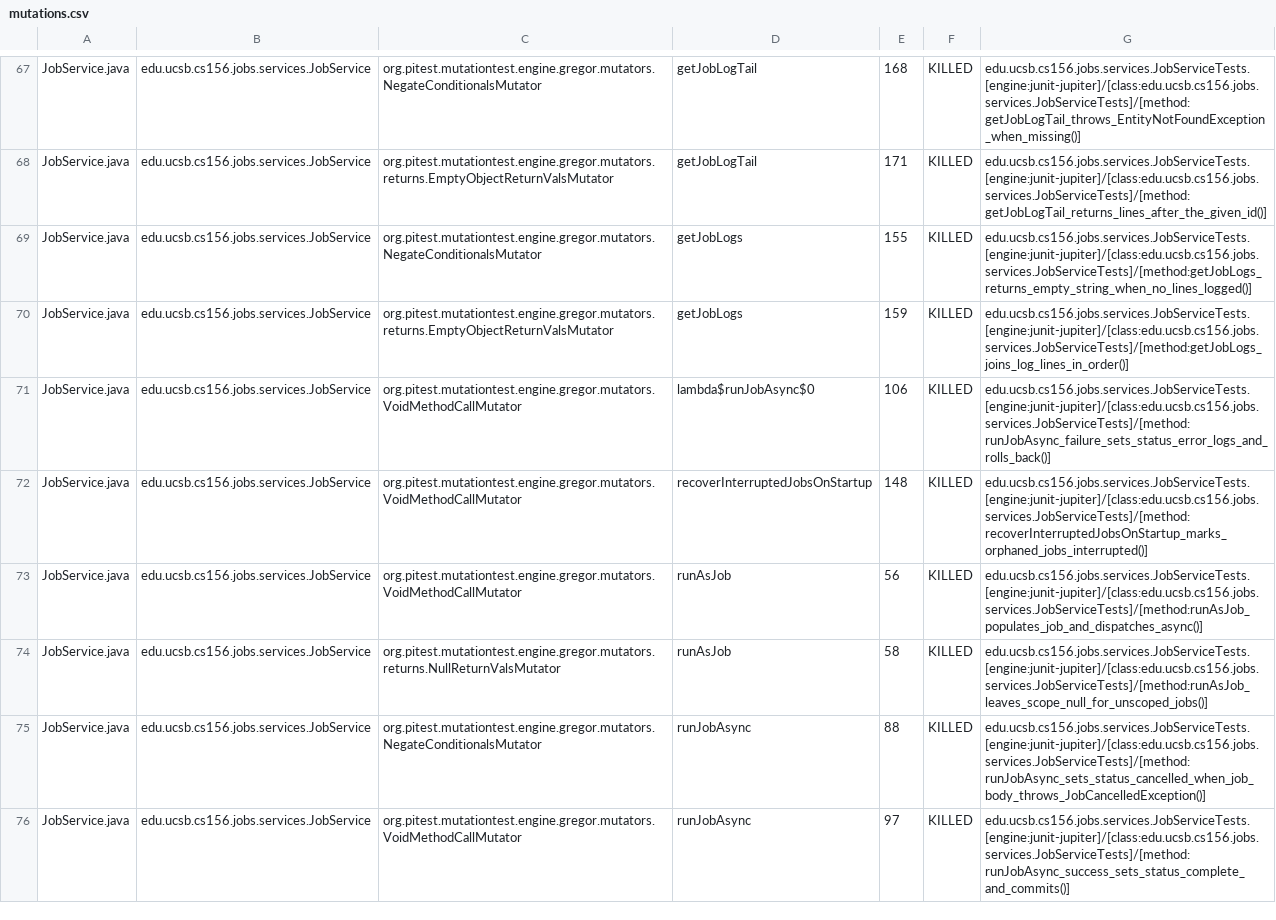
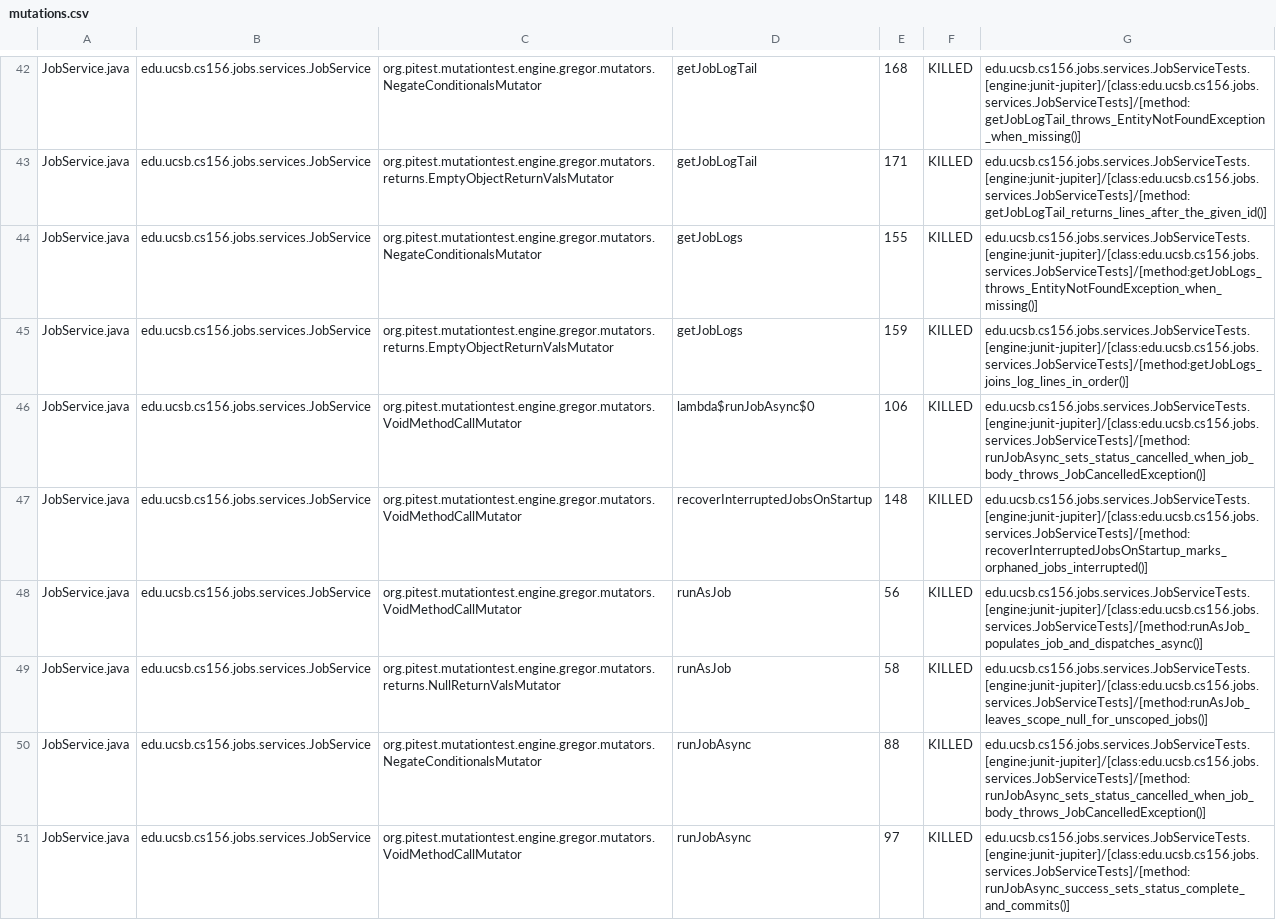
Before and after one commit to ucsb-cs156/lib-jobs, a CSV file: pitest/mutations.csv, drawn as a sheet; only a part is shown, gaps mark what is left out; the diff covers the shown part only.

Commit message:
Deploying to gh-pages from @ ucsb-cs156/lib-jobs@8d0e420880371fd4547481ec587b3f94cf82c4c5 🚀

```diff
--- a/pitest/mutations.csv
+++ b/pitest/mutations.csv
@@ -68,5 +43,5 @@ JobService.java,edu.ucsb.cs156.jobs.services.JobService,org.pitest.mutationtest.
 JobService.java,edu.ucsb.cs156.jobs.services.JobService,org.pitest.mutationtest.engine.gregor.mutators.returns.EmptyObjectReturnValsMutator,getJobLogTail,171,KILLED,edu.ucsb.cs156.jobs.services.JobServiceTests.[engine:junit-jupiter]/[class:edu.ucsb.cs156.jobs.services.JobServiceTests]/[method:getJobLogTail_returns_lines_after_the_given_id()]
-JobService.java,edu.ucsb.cs156.jobs.services.JobService,org.pitest.mutationtest.engine.gregor.mutators.NegateConditionalsMutator,getJobLogs,155,KILLED,edu.ucsb.cs156.jobs.services.JobServiceTests.[engine:junit-jupiter]/[class:edu.ucsb.cs156.jobs.services.JobServiceTests]/[method:getJobLogs_returns_empty_string_when_no_lines_logged()]
+JobService.java,edu.ucsb.cs156.jobs.services.JobService,org.pitest.mutationtest.engine.gregor.mutators.NegateConditionalsMutator,getJobLogs,155,KILLED,edu.ucsb.cs156.jobs.services.JobServiceTests.[engine:junit-jupiter]/[class:edu.ucsb.cs156.jobs.services.JobServiceTests]/[method:getJobLogs_throws_EntityNotFoundException_when_missing()]
 JobService.java,edu.ucsb.cs156.jobs.services.JobService,org.pitest.mutationtest.engine.gregor.mutators.returns.EmptyObjectReturnValsMutator,getJobLogs,159,KILLED,edu.ucsb.cs156.jobs.services.JobServiceTests.[engine:junit-jupiter]/[class:edu.ucsb.cs156.jobs.services.JobServiceTests]/[method:getJobLogs_joins_log_lines_in_order()]
-JobService.java,edu.ucsb.cs156.jobs.services.JobService,org.pitest.mutationtest.engine.gregor.mutators.VoidMethodCallMutator,lambda$runJobAsync$0,106,KILLED,edu.ucsb.cs156.jobs.services.JobServiceTests.[engine:junit-jupiter]/[class:edu.ucsb.cs156.jobs.services.JobServiceTests]/[method:runJobAsync_failure_sets_status_error_logs_and_rolls_back()]
+JobService.java,edu.ucsb.cs156.jobs.services.JobService,org.pitest.mutationtest.engine.gregor.mutators.VoidMethodCallMutator,lambda$runJobAsync$0,106,KILLED,edu.ucsb.cs156.jobs.services.JobServiceTests.[engine:junit-jupiter]/[class:edu.ucsb.cs156.jobs.services.JobServiceTests]/[method:runJobAsync_sets_status_cancelled_when_job_body_throws_JobCancelledException()]
 JobService.java,edu.ucsb.cs156.jobs.services.JobService,org.pitest.mutationtest.engine.gregor.mutators.VoidMethodCallMutator,recoverInterruptedJobsOnStartup,148,KILLED,edu.ucsb.cs156.jobs.services.JobServiceTests.[engine:junit-jupiter]/[class:edu.ucsb.cs156.jobs.services.JobServiceTests]/[method:recoverInterruptedJobsOnStartup_marks_orphaned_jobs_interrupted()]
```
Also changed, not shown: 7 added rows, 7 removed rows, 18 moved rows and 2 edited cells elsewhere in this file, 7 other files.
